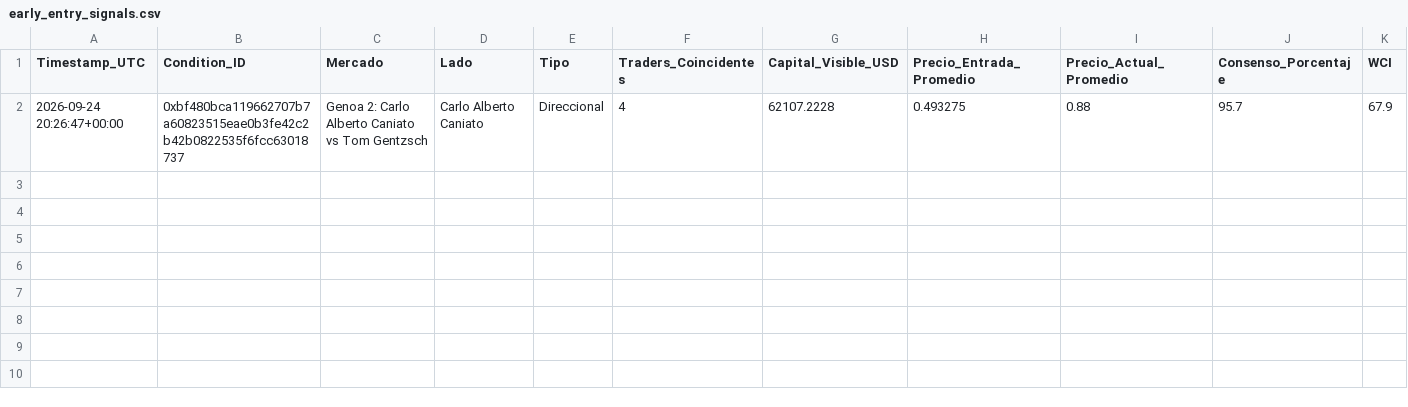
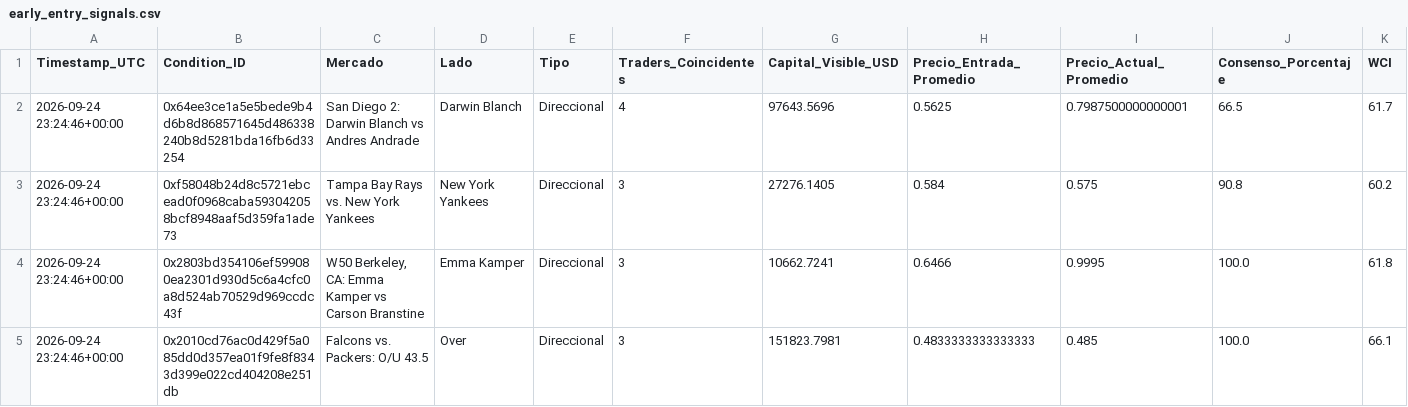
Before and after one commit to mndz-06/WhaleSportsAI, a CSV file: early_entry_signals.csv, drawn as a sheet; only a part is shown; removed rows and columns are numbered as before the commit, all else as after; rows hold the shown columns only; the diff names each change by its address in the sheet, - before the commit and + after, or states it on an @@ line.

```diff
--- a/early_entry_signals.csv
+++ b/early_entry_signals.csv
-row 2: 2026-09-24 20:26:47+00:00 | 0xbf480bca119662707b7a60823515eae0b3fe42c2b42b0822535f6fcc63018737 | Genoa 2: Carlo Alberto Caniato vs Tom Gentzsch | Carlo Alberto Caniato | Direccional | 4 | 62107.2228 | 0.493275 | 0.88 | 95.7 | 67.9
+row 2: 2026-09-24 23:24:46+00:00 | 0x64ee3ce1a5e5bede9b4d6b8d868571645d486338240b8d5281bda16fb6d33254 | San Diego 2: Darwin Blanch vs Andres Andrade | Darwin Blanch | Direccional | 4 | 97643.5696 | 0.5625 | 0.7987500000000001 | 66.5 | 61.7
+row 3: 2026-09-24 23:24:46+00:00 | 0xf58048b24d8c5721ebcead0f0968caba593042058bcf8948aaf5d359fa1ade73 | Tampa Bay Rays vs. New York Yankees | New York Yankees | Direccional | 3 | 27276.1405 | 0.584 | 0.575 | 90.8 | 60.2
+row 4: 2026-09-24 23:24:46+00:00 | 0x2803bd354106ef599080ea2301d930d5c6a4cfc0a8d524ab70529d969ccdc43f | W50 Berkeley, CA: Emma Kamper vs Carson Branstine | Emma Kamper | Direccional | 3 | 10662.7241 | 0.6466 | 0.9995 | 100.0 | 61.8
+row 5: 2026-09-24 23:24:46+00:00 | 0x2010cd76ac0d429f5a085dd0d357ea01f9fe8f8343d399e022cd404208e251db | Falcons vs. Packers: O/U 43.5 | Over | Direccional | 3 | 151823.7981 | 0.4833333333333333 | 0.485 | 100.0 | 66.1
```
Also changed, not shown: top_50_sports_traders.csv, 2 other files.
